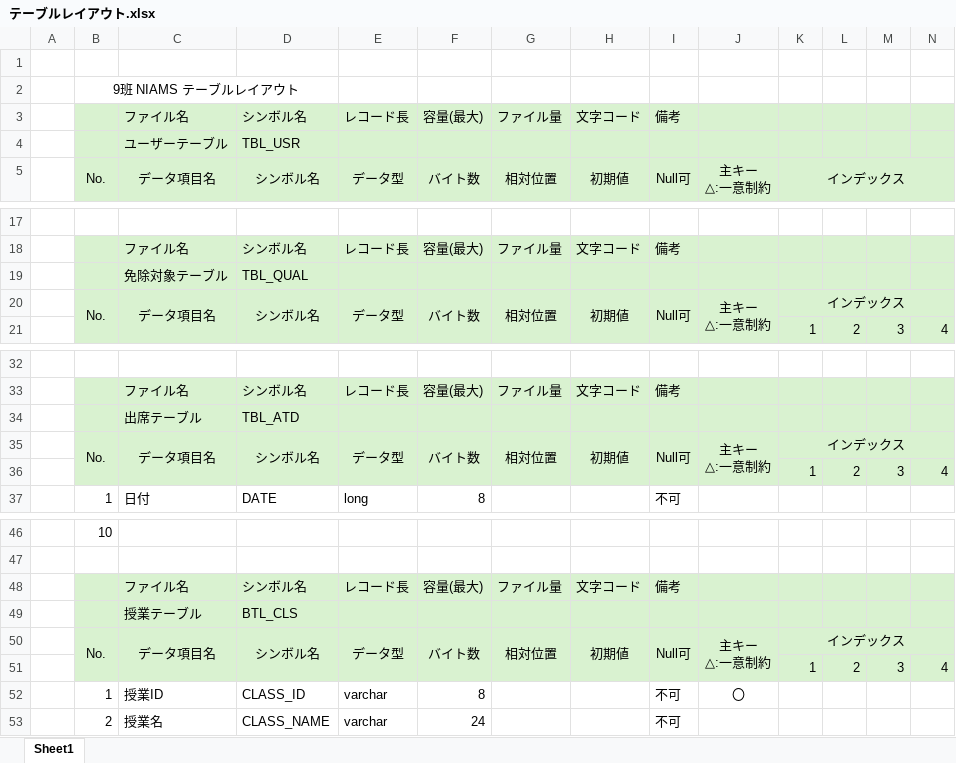
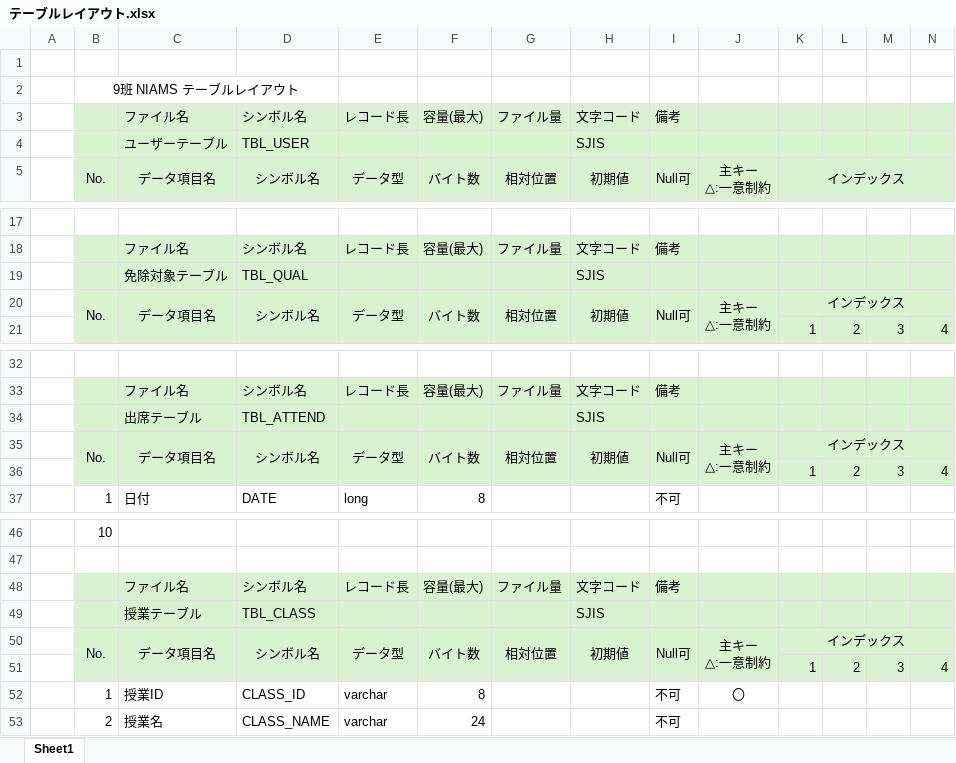
Before and after one commit to NIAMS-Dev/NIAMS, an Excel workbook: Excel/テーブルレイアウト.xlsx, sheet Sheet1, drawn as a sheet; only a part is shown, gaps mark what is left out; values as stored, in another font and other column widths than the file's, no borders; removed rows and columns are numbered as before the commit, all else as after; rows hold the shown columns only; the diff names each change by its address in the sheet, - before the commit and + after, or states it on an @@ line.

Commit message:
Update テーブルレイアウト.xlsx

```diff
--- a/Excel/テーブルレイアウト.xlsx (sheet Sheet1)
+++ b/Excel/テーブルレイアウト.xlsx (sheet Sheet1)
-D4: TBL_USR
+D4: TBL_USER
-H4: (empty)
+H4: SJIS
-H19: (empty)
+H19: SJIS
-row 34:  |  | 出席テーブル | TBL_ATD
+row 34:  |  | 出席テーブル | TBL_ATTEND |  |  |  | SJIS
-D49: BTL_CLS
+D49: TBL_CLASS
-H49: (empty)
+H49: SJIS
```
